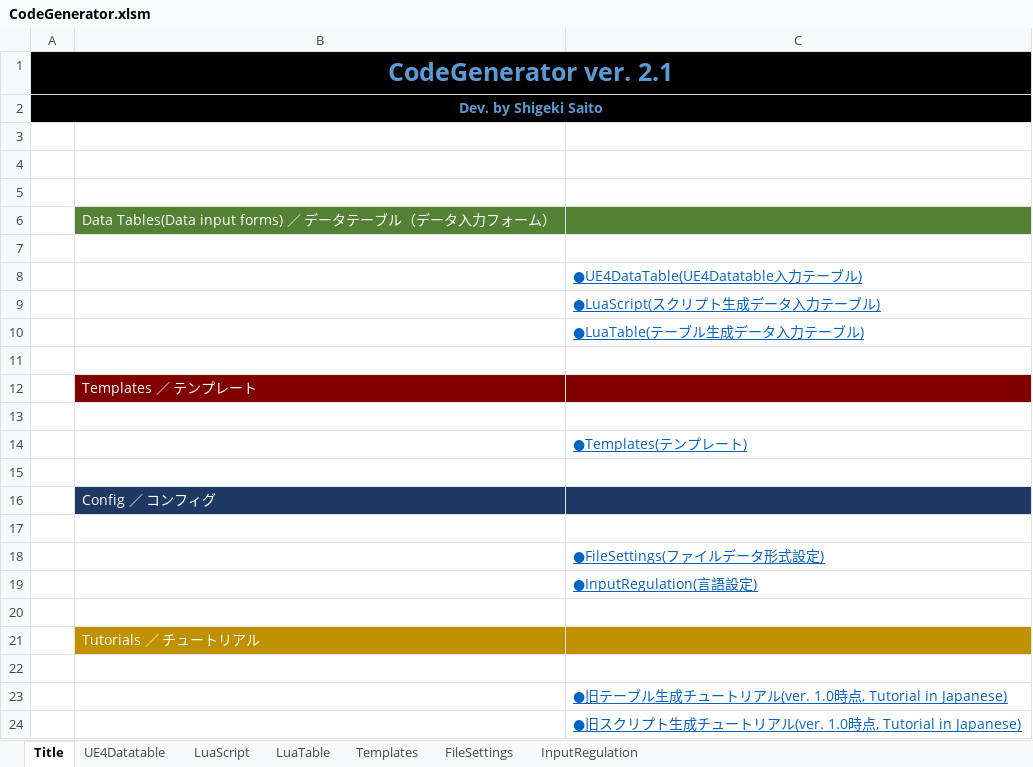
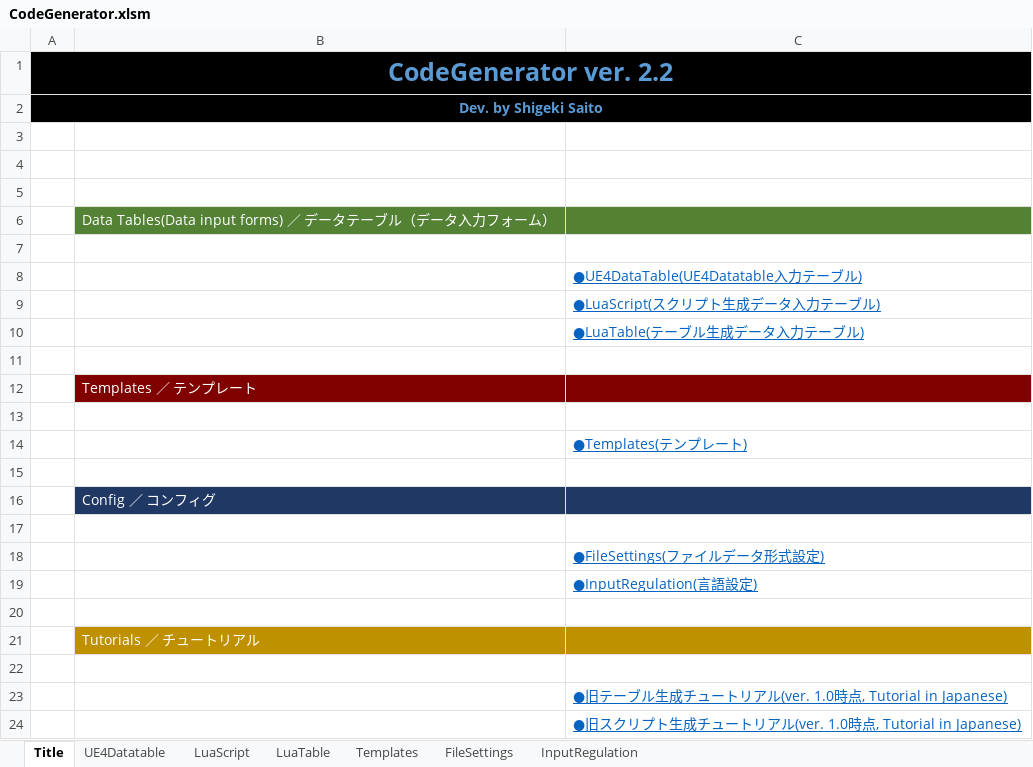
Before and after one commit to sagipenta/CodeGenerator, an Excel workbook: CodeGenerator.xlsm, sheet Title, drawn as a sheet; values as stored, in another font and other column widths than the file's, no borders; the diff names each change by its address in the sheet, - before the commit and + after, or states it on an @@ line.

```diff
--- a/CodeGenerator.xlsm (sheet Title)
+++ b/CodeGenerator.xlsm (sheet Title)
-A1: CodeGenerator ver. 2.1
+A1: CodeGenerator ver. 2.2
```
Also changed, not shown: 1 other file.
